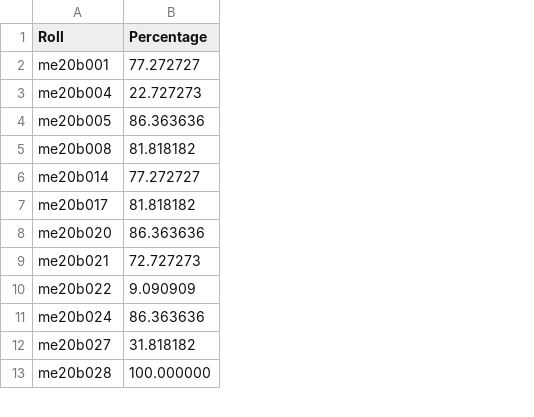
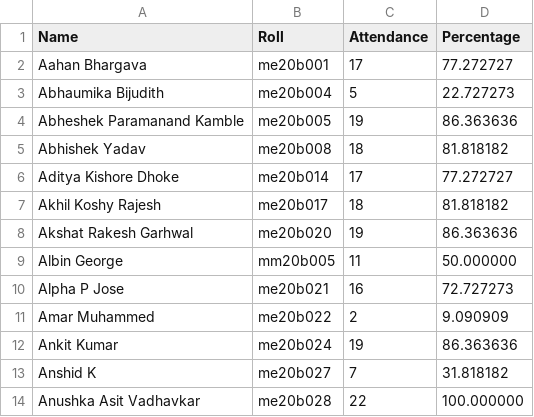
Before and after one commit to Xerefic/MM2090-Solutions, a CSV file: Assignment_1/question5/attendance.csv, drawn as a sheet; only a part is shown; the diff covers the shown part only; the diff names each change by its address in the sheet, - before the commit and + after, or states it on an @@ line.

Commit message:
Edit Question 5

```diff
--- a/Assignment_1/question5/attendance.csv
+++ b/Assignment_1/question5/attendance.csv
+column A (Name), rows 2-8: Aahan Bhargava | Abhaumika Bijudith | Abheshek Paramanand Kamble | Abhishek Yadav | Aditya Kishore Dhoke | Akhil Koshy Rajesh | Akshat Rakesh Garhwal; rows 10-14: Alpha P Jose | Amar Muhammed | Ankit Kumar | Anshid K | Anushka Asit Vadhavkar
+column C (Attendance), rows 2-8: 17 | 5 | 19 | 18 | 17 | 18 | 19; rows 10-14: 16 | 2 | 19 | 7 | 22
@@ row 29 moved to row 9: Albin George @@
```
Also changed, not shown: 10 moved rows elsewhere in this file, 4 other files.
